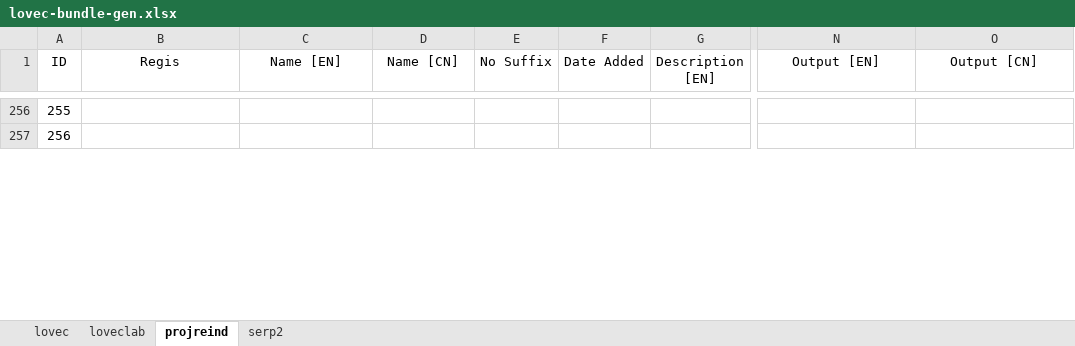
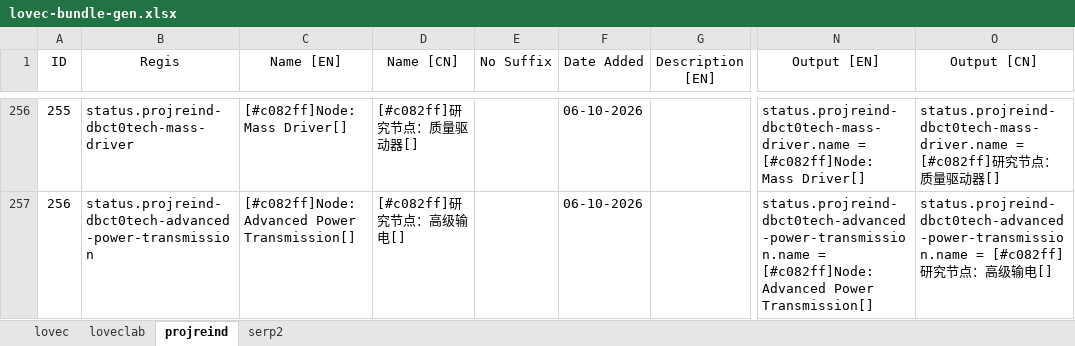
Before and after one commit to HuanXefh/Lovecraftian-Library-Java, an Excel workbook: lovec-bundle-gen.xlsx, sheet projreind, drawn as a sheet; only a part is shown, gaps mark what is left out; values as stored, in another font and other column widths than the file's, no borders; the diff covers the shown part only; the diff names each change by its address in the sheet, - before the commit and + after, or states it on an @@ line.

```diff
--- a/lovec-bundle-gen.xlsx (sheet projreind)
+++ b/lovec-bundle-gen.xlsx (sheet projreind)
-B256 (Regis): (empty)
+B256 (Regis): status.projreind-dbct0tech-mass-driver
-C256 (Name [EN]): (empty)
+C256 (Name [EN]): [#c082ff]Node: Mass Driver[]
-D256 (Name [CN]): (empty)
+D256 (Name [CN]): [#c082ff]研究节点：质量驱动器[]
-F256:F257 (Date Added): (empty)
+F256:F257 (Date Added): 06-10-2026
-N256 (Output [EN]): (empty)
+N256 (Output [EN]): status.projreind-dbct0tech-mass-driver.name = [#c082ff]Node: Mass Driver[]
-O256 (Output [CN]): (empty)
+O256 (Output [CN]): status.projreind-dbct0tech-mass-driver.name = [#c082ff]研究节点：质量驱动器[]
-B257 (Regis): (empty)
+B257 (Regis): status.projreind-dbct0tech-advanced-power-transmission
-C257 (Name [EN]): (empty)
+C257 (Name [EN]): [#c082ff]Node: Advanced Power Transmission[]
-D257 (Name [CN]): (empty)
+D257 (Name [CN]): [#c082ff]研究节点：高级输电[]
-N257 (Output [EN]): (empty)
+N257 (Output [EN]): status.projreind-dbct0tech-advanced-power-transmission.name = [#c082ff]Node: Advanced Power Transmission[]
-O257 (Output [CN]): (empty)
+O257 (Output [CN]): status.projreind-dbct0tech-advanced-power-transmission.name = [#c082ff]研究节点：高级输电[]
```
Also changed, not shown: 49 edited cells elsewhere in this sheet, sheet loveclab, 3 other files.
